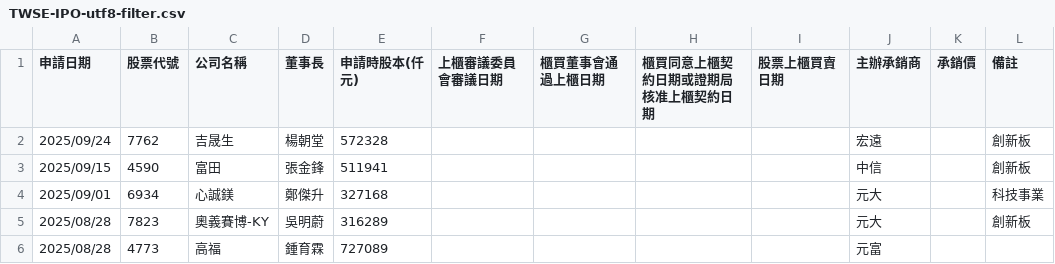
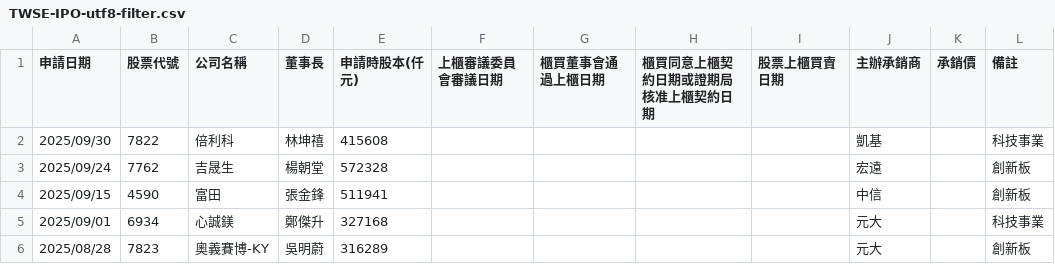
Before and after one commit to wenchiehlee/Selenium-Actions.IPO, a CSV file: TWSE-IPO-utf8-filter.csv, drawn as a sheet; only a part is shown; the shorter side is filled out with more unchanged rows.

```diff
--- a/TWSE-IPO-utf8-filter.csv
+++ b/TWSE-IPO-utf8-filter.csv
@@ -1,2 +1,3 @@
 "申請日期","股票代號","公司名稱","董事長","申請時股本(仟元)","上櫃審議委員會審議日期","櫃買董事會通過上櫃日期","櫃買同意上櫃契約日期或證期局核准上櫃契約日期","股票上櫃買賣日期","主辦承銷商","承銷價","備註"
+"2025/09/30","7822","倍利科","林坤禧","415608","","","","","凱基","","科技事業"
 "2025/09/24","7762","吉晟生","楊朝堂","572328","","","","","宏遠","","創新板"
```
Also changed, not shown: TWSE-IPO-utf8.csv, TWSE_TPEX-IPO-utf8-filter-sort-no-duplicate.csv, 14 other files.
